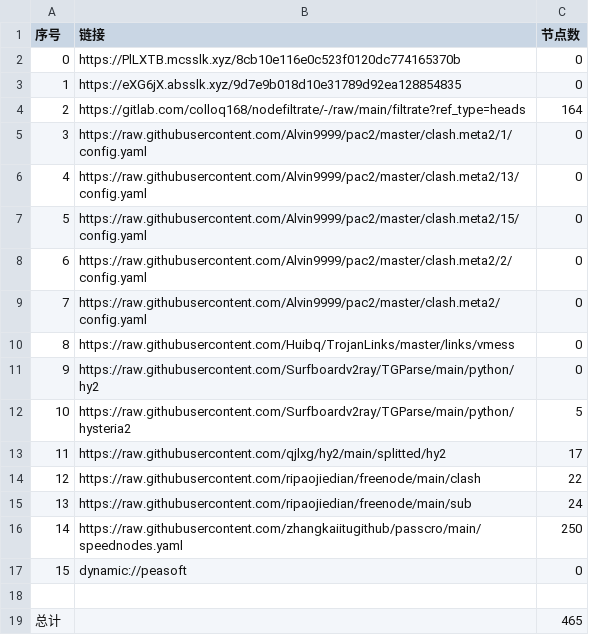
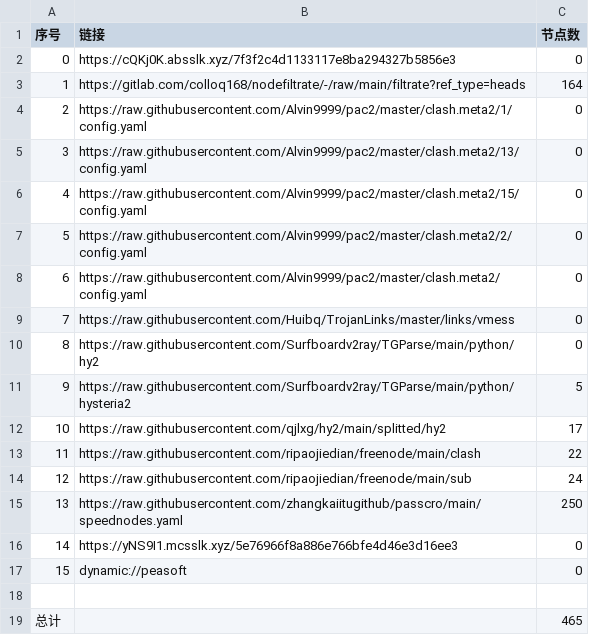
Before and after one commit to nowts71/NoMoreWalls, a CSV file: list_result.csv, drawn as a sheet; removed rows and columns are numbered as before the commit, all else as after; the diff names each change by its address in the sheet, - before the commit and + after, or states it on an @@ line.

```diff
--- a/list_result.csv
+++ b/list_result.csv
-row 2: 0 | https://PlLXTB.mcsslk.xyz/8cb10e116e0c523f0120dc774165370b | 0
@@ column A (序号) renumbered between rows 2 and 15 @@
-B2 (链接): https://eXG6jX.absslk.xyz/9d7e9b018d10e31789d92ea128854835
+B2 (链接): https://cQKj0K.absslk.xyz/7f3f2c4d1133117e8ba294327b5856e3
+row 16: 14 | https://yNS9I1.mcsslk.xyz/5e76966f8a886e766bfe4d46e3d16ee3 | 0
```
Also changed, not shown: 29 other files.
